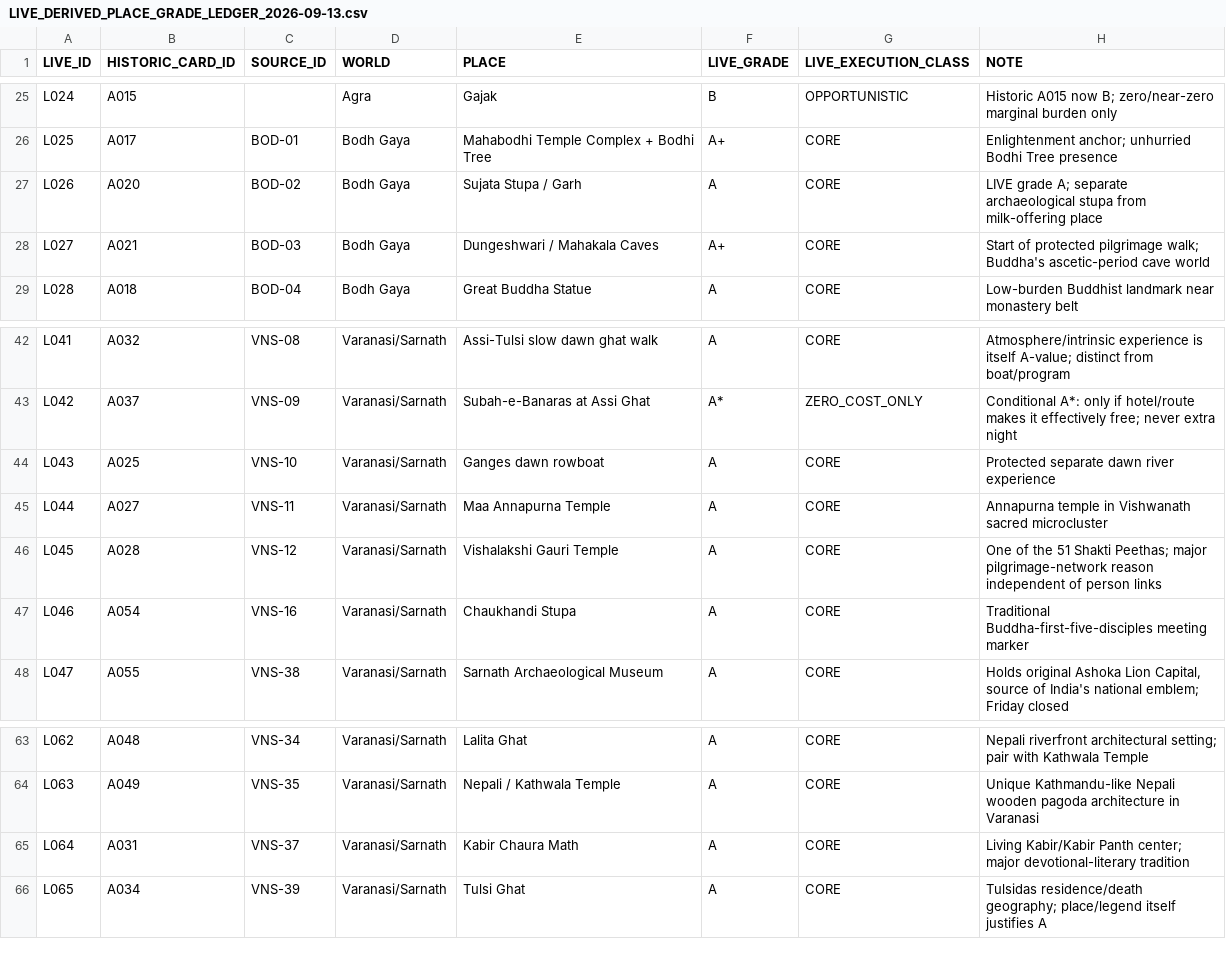
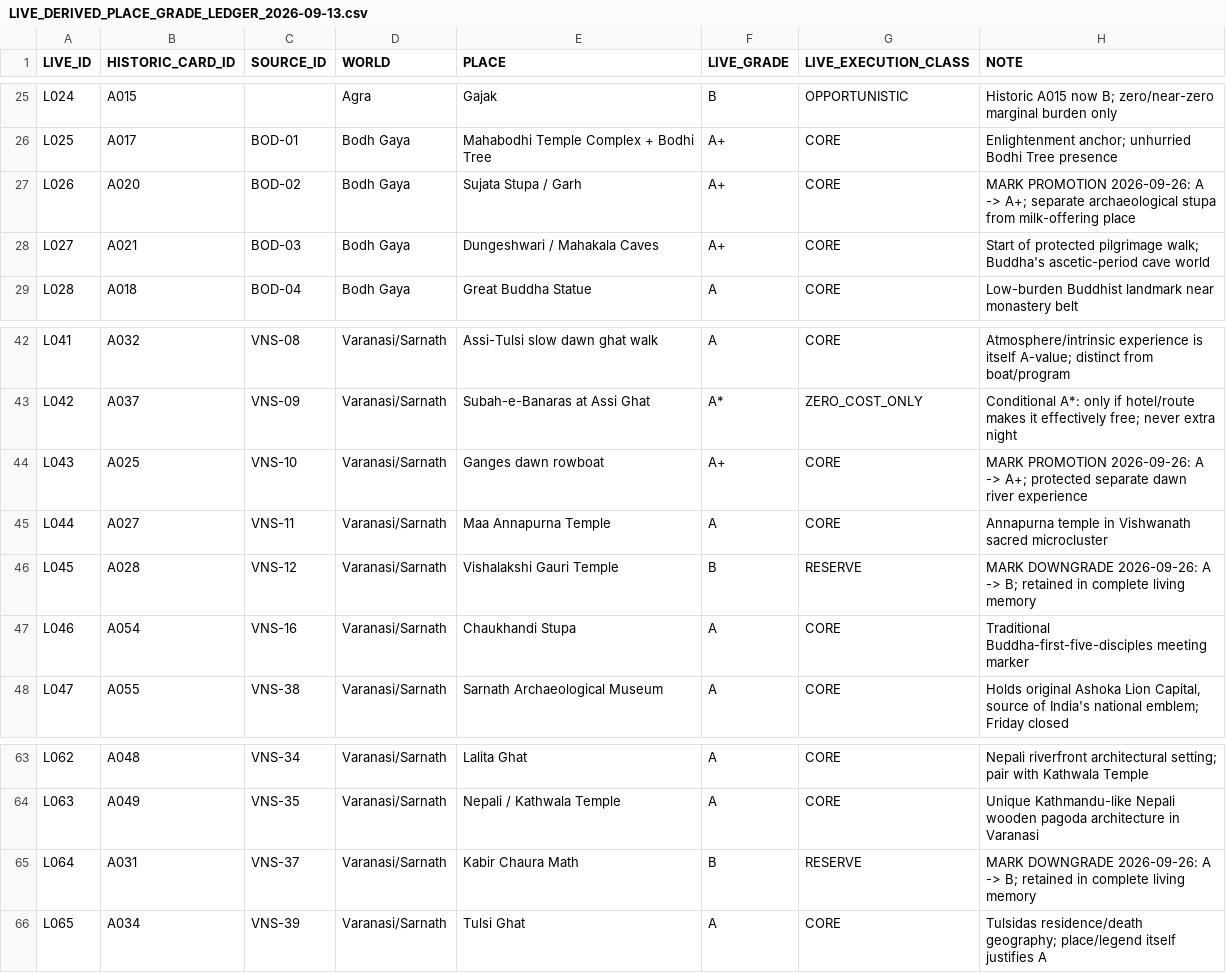
Before and after one commit to bnzgxknwrv-tech/india-knowledge-base, a CSV file: runs/active/INDIA20-LIVE-LEDGER-V4-REPAIR-001/LIVE_DERIVED_PLACE_GRADE_LEDGER_2026-09-13.csv, drawn as a sheet; only a part is shown, gaps mark what is left out.

Commit message:
INDIA23: sync live place grades with Mark 2026-09-26 batch

```diff
--- a/runs/active/INDIA20-LIVE-LEDGER-V4-REPAIR-001/LIVE_DERIVED_PLACE_GRADE_LEDGER_2026-09-13.csv
+++ b/runs/active/INDIA20-LIVE-LEDGER-V4-REPAIR-001/LIVE_DERIVED_PLACE_GRADE_LEDGER_2026-09-13.csv
@@ -26,3 +26,3 @@ L024,A015,,Agra,Gajak,B,OPPORTUNISTIC,Historic A015 now B; zero/near-zero margin
 L025,A017,BOD-01,Bodh Gaya,Mahabodhi Temple Complex + Bodhi Tree,A+,CORE,Enlightenment anchor; unhurried Bodhi Tree presence
-L026,A020,BOD-02,Bodh Gaya,Sujata Stupa / Garh,A,CORE,LIVE grade A; separate archaeological stupa from milk-offering place
+L026,A020,BOD-02,Bodh Gaya,Sujata Stupa / Garh,A+,CORE,MARK PROMOTION 2026-09-26: A -> A+; separate archaeological stupa from milk-offering place
 L027,A021,BOD-03,Bodh Gaya,Dungeshwari / Mahakala Caves,A+,CORE,Start of protected pilgrimage walk; Buddha's ascetic-period cave world
@@ -43,5 +43,5 @@ L041,A032,VNS-08,Varanasi/Sarnath,Assi-Tulsi slow dawn ghat walk,A,CORE,Atmosphe
 L042,A037,VNS-09,Varanasi/Sarnath,Subah-e-Banaras at Assi Ghat,A*,ZERO_COST_ONLY,Conditional A*: only if hotel/route makes it effectively free; never extra night
-L043,A025,VNS-10,Varanasi/Sarnath,Ganges dawn rowboat,A,CORE,Protected separate dawn river experience
+L043,A025,VNS-10,Varanasi/Sarnath,Ganges dawn rowboat,A+,CORE,MARK PROMOTION 2026-09-26: A -> A+; protected separate dawn river experience
 L044,A027,VNS-11,Varanasi/Sarnath,Maa Annapurna Temple,A,CORE,Annapurna temple in Vishwanath sacred microcluster
-L045,A028,VNS-12,Varanasi/Sarnath,Vishalakshi Gauri Temple,A,CORE,One of the 51 Shakti Peethas; major pilgrimage-network reason independent of person links
+L045,A028,VNS-12,Varanasi/Sarnath,Vishalakshi Gauri Temple,B,RESERVE,MARK DOWNGRADE 2026-09-26: A -> B; retained in complete living memory
 L046,A054,VNS-16,Varanasi/Sarnath,Chaukhandi Stupa,A,CORE,Traditional Buddha-first-five-disciples meeting marker
@@ -64,3 +64,3 @@ L062,A048,VNS-34,Varanasi/Sarnath,Lalita Ghat,A,CORE,Nepali riverfront architect
 L063,A049,VNS-35,Varanasi/Sarnath,Nepali / Kathwala Temple,A,CORE,Unique Kathmandu-like Nepali wooden pagoda architecture in Varanasi
-L064,A031,VNS-37,Varanasi/Sarnath,Kabir Chaura Math,A,CORE,Living Kabir/Kabir Panth center; major devotional-literary tradition
+L064,A031,VNS-37,Varanasi/Sarnath,Kabir Chaura Math,B,RESERVE,MARK DOWNGRADE 2026-09-26: A -> B; retained in complete living memory
 L065,A034,VNS-39,Varanasi/Sarnath,Tulsi Ghat,A,CORE,Tulsidas residence/death geography; place/legend itself justifies A
```
